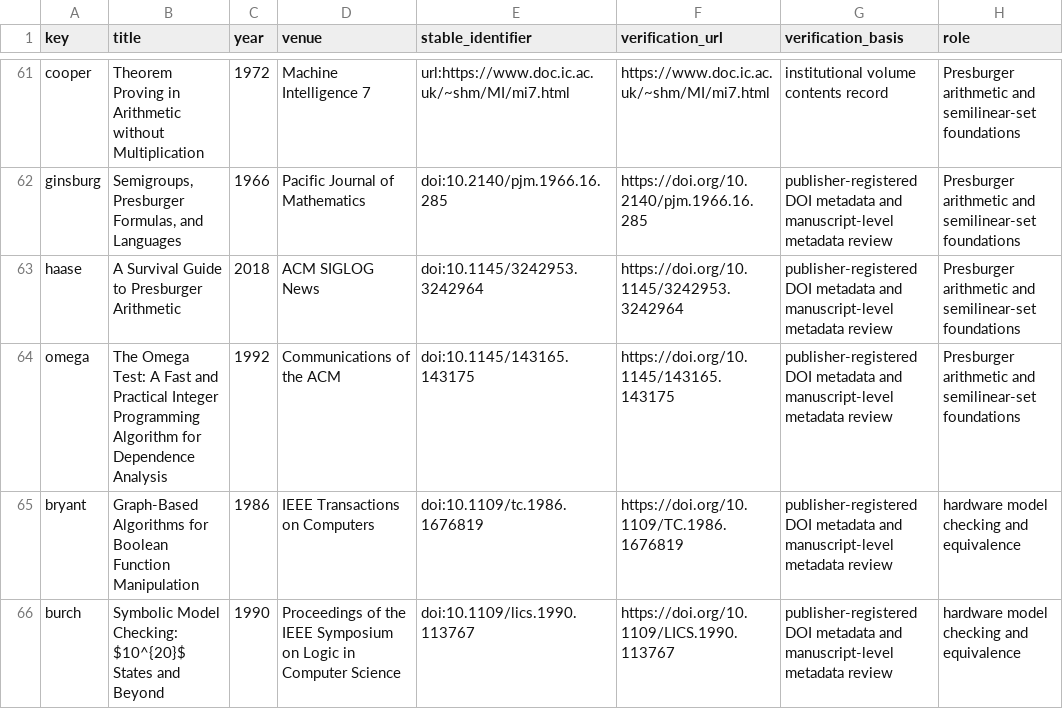
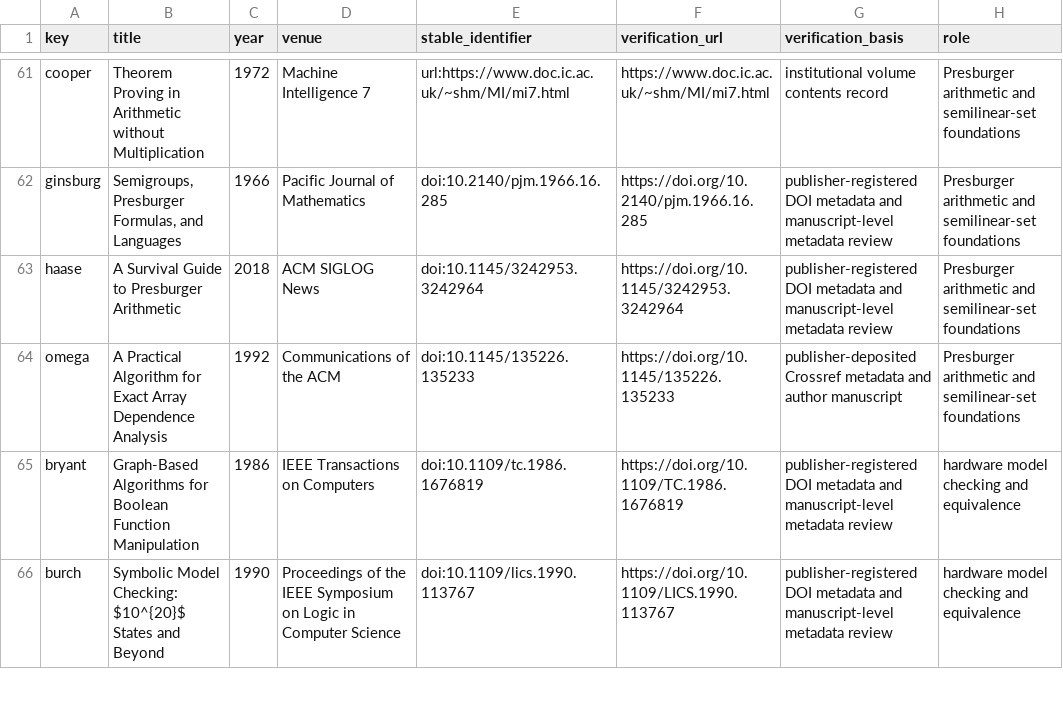
Before and after one commit to Haoyi-Zhang/PipeRefine-code, a CSV file: literature/bibliography-audit.csv, drawn as a sheet; only a part is shown, gaps mark what is left out.

```diff
--- a/literature/bibliography-audit.csv
+++ b/literature/bibliography-audit.csv
@@ -63,3 +63,3 @@ ginsburg,"Semigroups, Presburger Formulas, and Languages",1966,Pacific Journal o
 haase,A Survival Guide to Presburger Arithmetic,2018,ACM SIGLOG News,doi:10.1145/3242953.3242964,https://doi.org/10.1145/3242953.3242964,publisher-registered DOI metadata and manuscript-level metadata review,Presburger arithmetic and semilinear-set foundations
-omega,The Omega Test: A Fast and Practical Integer Programming Algorithm for Dependence Analysis,1992,Communications of the ACM,doi:10.1145/143165.143175,https://doi.org/10.1145/143165.143175,publisher-registered DOI metadata and manuscript-level metadata review,Presburger arithmetic and semilinear-set foundations
+omega,A Practical Algorithm for Exact Array Dependence Analysis,1992,Communications of the ACM,doi:10.1145/135226.135233,https://doi.org/10.1145/135226.135233,publisher-deposited Crossref metadata and author manuscript,Presburger arithmetic and semilinear-set foundations
 bryant,Graph-Based Algorithms for Boolean Function Manipulation,1986,IEEE Transactions on Computers,doi:10.1109/tc.1986.1676819,https://doi.org/10.1109/TC.1986.1676819,publisher-registered DOI metadata and manuscript-level metadata review,hardware model checking and equivalence
```
Also changed, not shown: bibliography-results/entries.csv, 5 other files.
